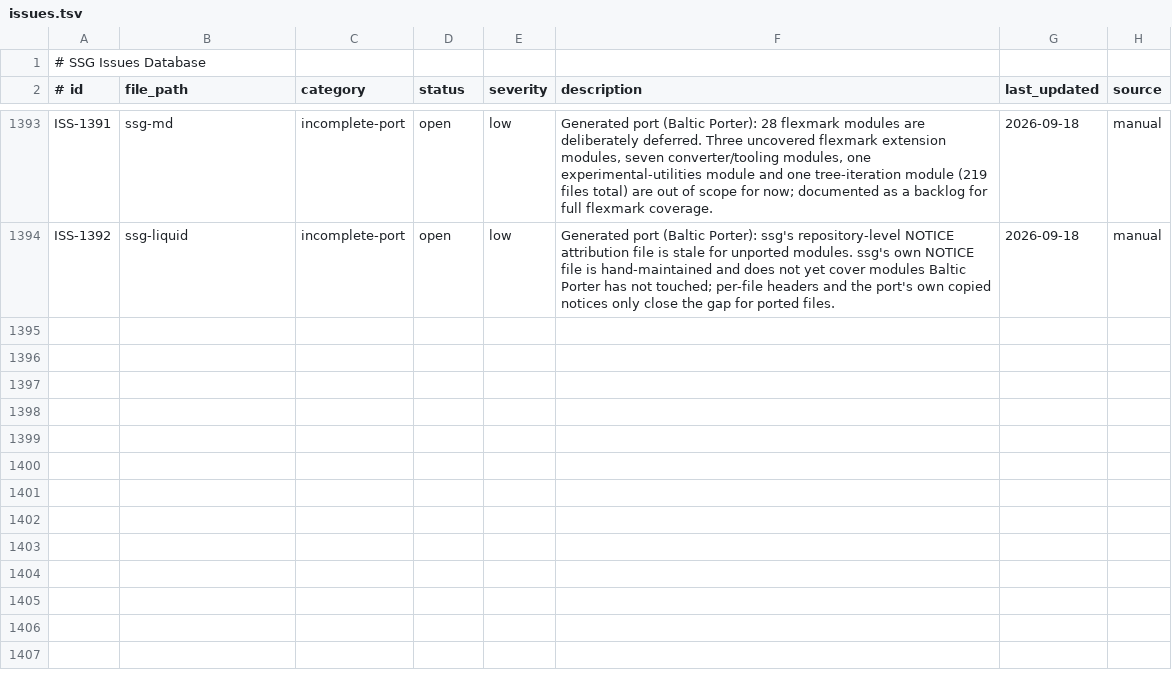
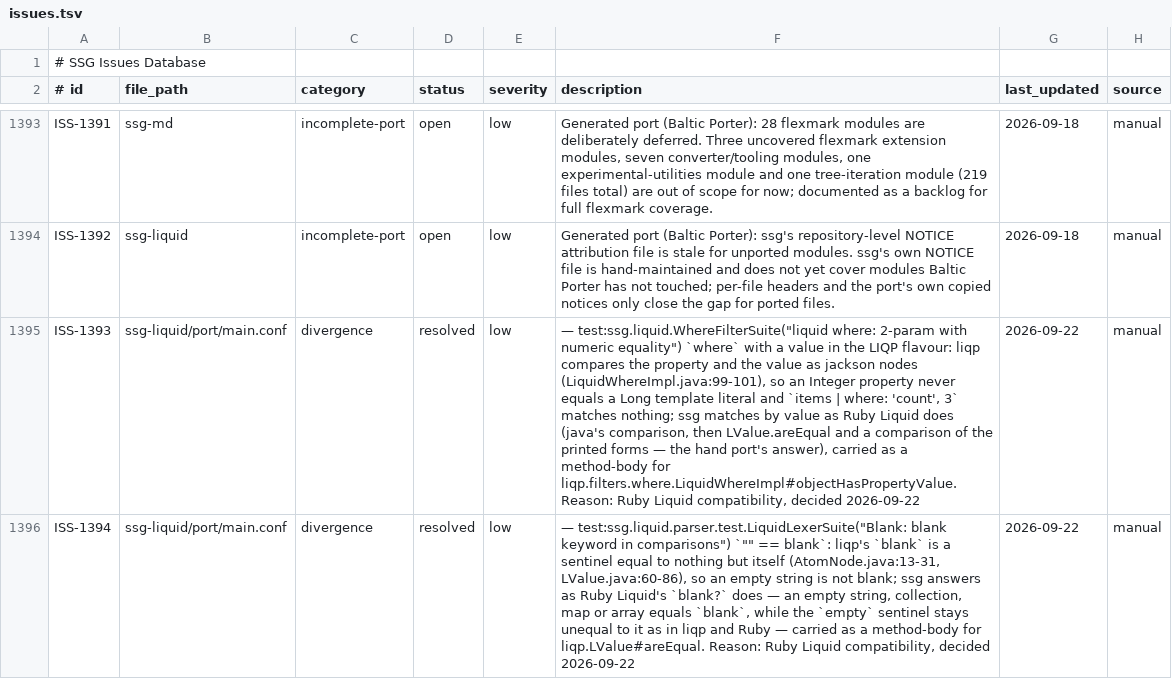
Before and after one commit to kubuszok/ssg, a TSV file: .rescale/data/issues.tsv, drawn as a sheet; only a part is shown, gaps mark what is left out; the diff names each change by its address in the sheet, - before the commit and + after, or states it on an @@ line.

Commit message:
ssg-liquid port: the two Ruby-compatible answers the user decided on are carried as method-bodies — where's numeric match (ISS-1393) and an empty string equalling blank (ISS-1394), each with a tracker row (JVM failed 2 -> 0 of 1006)

```diff
--- a/.rescale/data/issues.tsv
+++ b/.rescale/data/issues.tsv
+row 1395: ISS-1393 | ssg-liquid/port/main.conf | divergence | resolved | low | — test:ssg.liquid.WhereFilterSuite("liquid where: 2-param with numeric equality") `where` with a value in the LIQP flavour: liqp compares the property and the value as jackson nodes (LiquidWhereImpl.java:99-101), so an Integer property never equals a Long template literal and `items | where: 'count', 3` matches nothing; ssg matches by value as Ruby Liquid does (java's comparison, then LValue.areEqual and a comparison of the printed forms — the hand port's answer), carried as a method-body for liqp.filters.where.LiquidWhereImpl#objectHasPropertyValue. Reason: Ruby Liquid compatibility, decided 2026-09-22 | 2026-09-22 | manual
+row 1396: ISS-1394 | ssg-liquid/port/main.conf | divergence | resolved | low | — test:ssg.liquid.parser.test.LiquidLexerSuite("Blank: blank keyword in comparisons") `"" == blank`: liqp's `blank` is a sentinel equal to nothing but itself (AtomNode.java:13-31, LValue.java:60-86), so an empty string is not blank; ssg answers as Ruby Liquid's `blank?` does — an empty string, collection, map or array equals `blank`, while the `empty` sentinel stays unequal to it as in liqp and Ruby — carried as a method-body for liqp.LValue#areEqual. Reason: Ruby Liquid compatibility, decided 2026-09-22 | 2026-09-22 | manual
```
Also changed, not shown: 1 other file.
